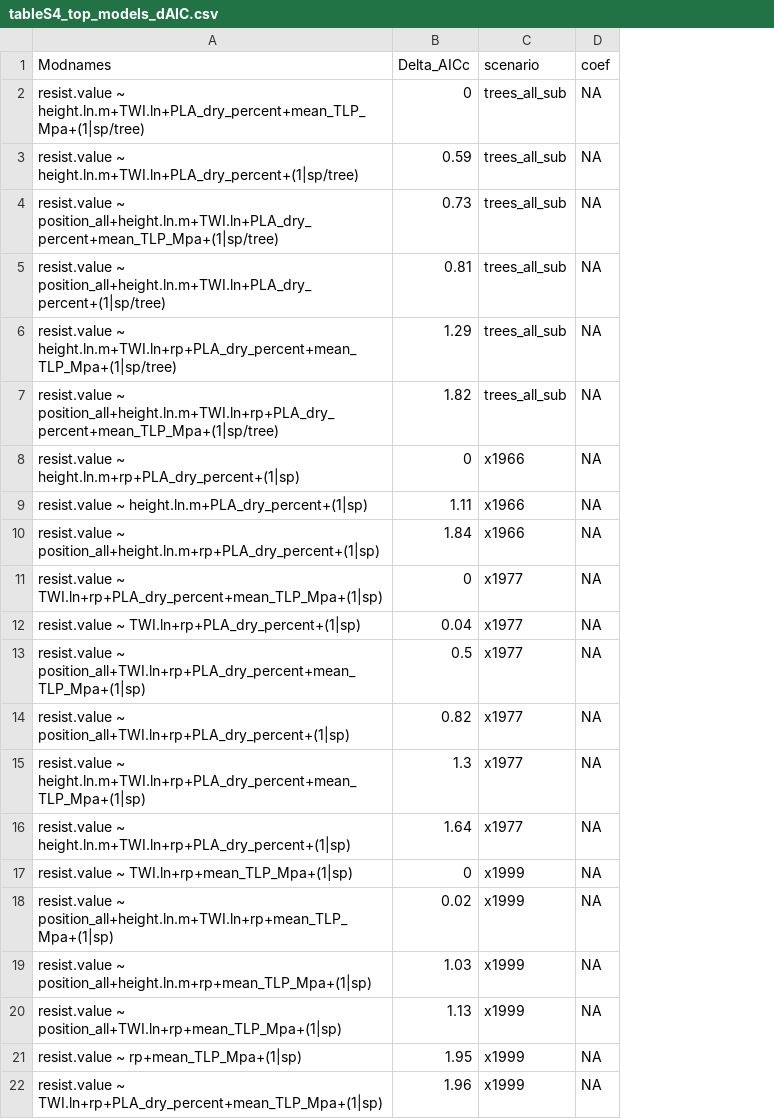
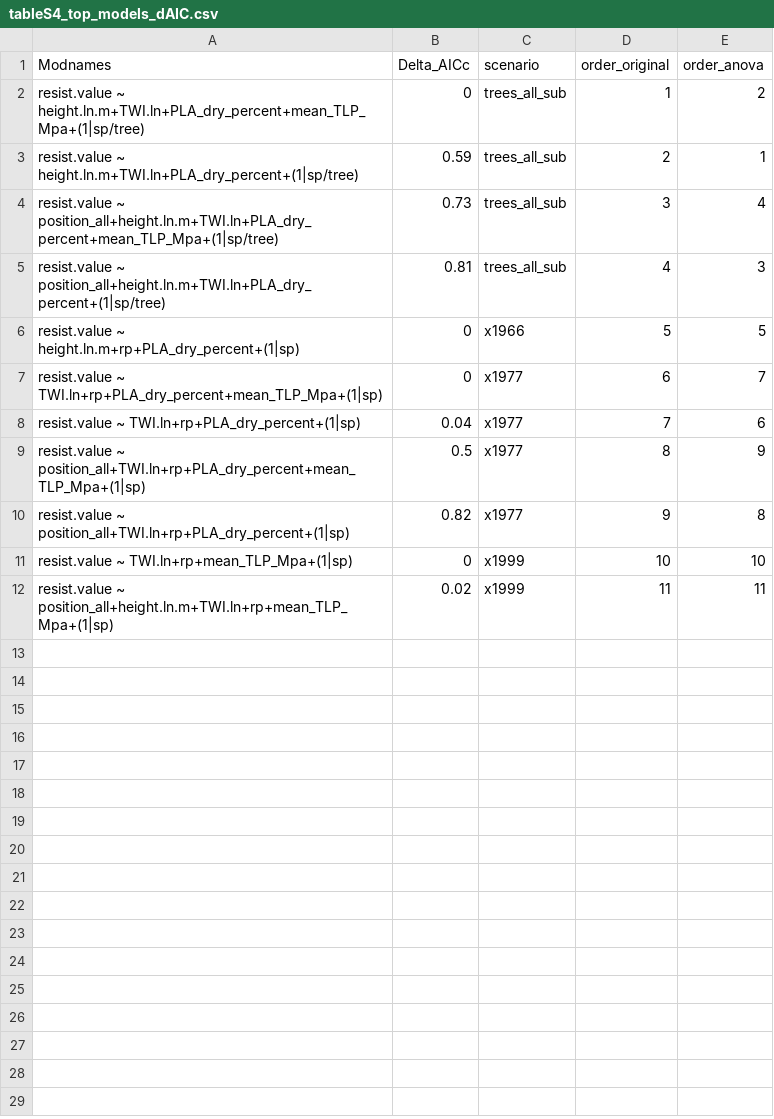
Before and after one commit to SCBI-ForestGEO/McGregor_climate-sensitivity-variation, a CSV file: manuscript/tables_figures/publication/tableS4_top_models_dAIC.csv, drawn as a sheet; removed rows and columns are numbered as before the commit, all else as after; the diff names each change by its address in the sheet, - before the commit and + after, or states it on an @@ line.

Commit message:
Ran anova across all glmer

```diff
--- a/manuscript/tables_figures/publication/tableS4_top_models_dAIC.csv
+++ b/manuscript/tables_figures/publication/tableS4_top_models_dAIC.csv
-column D (coef), rows 2-5: all NA; row 8: NA; rows 11-14: all NA; rows 17-18: NA | NA
+column D (order_original), rows 2-12: 1 | 2 | 3 | 4 | 5 | 6 | 7 | 8 | 9 | 10 | 11
+column E (order_anova), rows 2-12: 2 | 1 | 4 | 3 | 5 | 7 | 6 | 9 | 8 | 10 | 11
-row 6: resist.value ~ height.ln.m+TWI.ln+rp+PLA_dry_percent+mean_TLP_Mpa+(1|sp/tree) | 1.29 | trees_all_sub | NA
-row 7: resist.value ~ position_all+height.ln.m+TWI.ln+rp+PLA_dry_percent+mean_TLP_Mpa+(1|sp/tree) | 1.82 | trees_all_sub | NA
-row 9: resist.value ~ height.ln.m+PLA_dry_percent+(1|sp) | 1.11 | x1966 | NA
-row 10: resist.value ~ position_all+height.ln.m+rp+PLA_dry_percent+(1|sp) | 1.84 | x1966 | NA
-row 15: resist.value ~ height.ln.m+TWI.ln+rp+PLA_dry_percent+mean_TLP_Mpa+(1|sp) | 1.3 | x1977 | NA
-row 16: resist.value ~ height.ln.m+TWI.ln+rp+PLA_dry_percent+(1|sp) | 1.64 | x1977 | NA
-row 19: resist.value ~ position_all+height.ln.m+rp+mean_TLP_Mpa+(1|sp) | 1.03 | x1999 | NA
-row 20: resist.value ~ position_all+TWI.ln+rp+mean_TLP_Mpa+(1|sp) | 1.13 | x1999 | NA
-row 21: resist.value ~ rp+mean_TLP_Mpa+(1|sp) | 1.95 | x1999 | NA
-row 22: resist.value ~ TWI.ln+rp+PLA_dry_percent+mean_TLP_Mpa+(1|sp) | 1.96 | x1999 | NA
```
Also changed, not shown: 1 other file.
